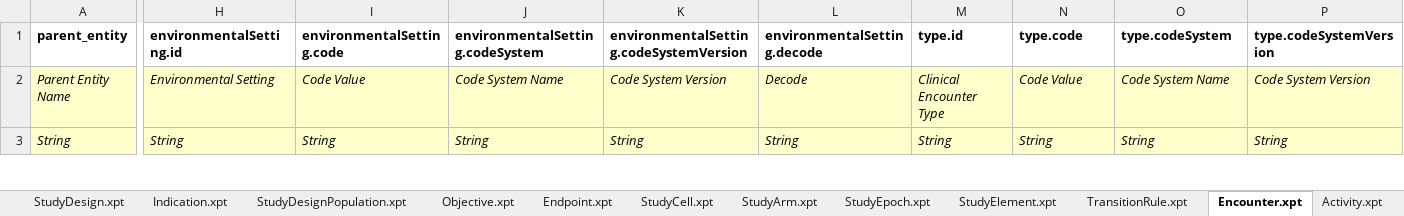
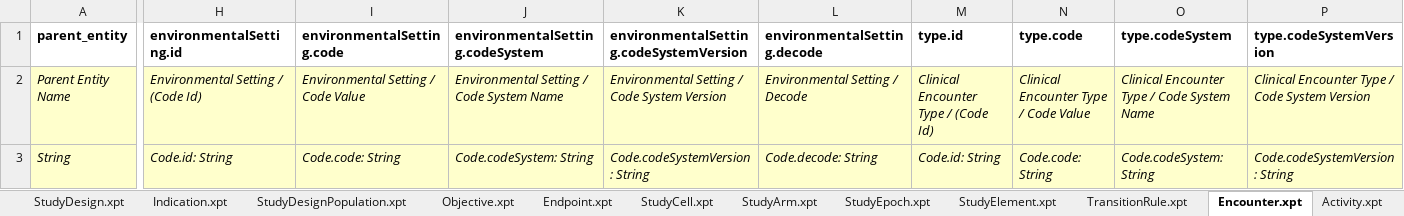
Before and after one commit to cdisc-org/ddf-core-poc, an Excel workbook: template-generator/USDM_Test_Data_Template.xlsx, sheet Encounter.xpt, drawn as a sheet; only a part is shown, gaps mark what is left out; values as stored, in another font and other column widths than the file's, no borders; the diff covers the shown part only; the diff names each change by its address in the sheet, - before the commit and + after, or states it on an @@ line.

Commit message:
Multi-values and linked attribute details

```diff
--- a/template-generator/USDM_Test_Data_Template.xlsx (sheet Encounter.xpt)
+++ b/template-generator/USDM_Test_Data_Template.xlsx (sheet Encounter.xpt)
-H2 (environmentalSetting.id): Environmental Setting
+H2 (environmentalSetting.id): Environmental Setting / (Code Id)
-I2 (environmentalSetting.code): Code Value
+I2 (environmentalSetting.code): Environmental Setting / Code Value
-J2 (environmentalSetting.codeSystem): Code System Name
+J2 (environmentalSetting.codeSystem): Environmental Setting / Code System Name
-K2: Code System Version
+K2: Environmental Setting / Code System Version
-L2 (environmentalSetting.decode): Decode
+L2 (environmentalSetting.decode): Environmental Setting / Decode
-M2 (type.id): Clinical Encounter Type
+M2 (type.id): Clinical Encounter Type / (Code Id)
-N2 (type.code): Code Value
+N2 (type.code): Clinical Encounter Type / Code Value
-O2 (type.codeSystem): Code System Name
+O2 (type.codeSystem): Clinical Encounter Type / Code System Name
-P2 (type.codeSystemVersion): Code System Version
+P2 (type.codeSystemVersion): Clinical Encounter Type / Code System Version
-H3 (environmentalSetting.id): String
+H3 (environmentalSetting.id): Code.id: String
-I3 (environmentalSetting.code): String
+I3 (environmentalSetting.code): Code.code: String
-J3 (environmentalSetting.codeSystem): String
+J3 (environmentalSetting.codeSystem): Code.codeSystem: String
-K3: String
+K3: Code.codeSystemVersion: String
-L3 (environmentalSetting.decode): String
+L3 (environmentalSetting.decode): Code.decode: String
-M3 (type.id): String
+M3 (type.id): Code.id: String
-N3 (type.code): String
+N3 (type.code): Code.code: String
-O3 (type.codeSystem): String
+O3 (type.codeSystem): Code.codeSystem: String
-P3 (type.codeSystemVersion): String
+P3 (type.codeSystemVersion): Code.codeSystemVersion: String
```
Also changed, not shown: 49 edited cells elsewhere in this sheet, sheet AgentAdministration.xpt, sheet StudyIntervention.xpt, sheet StudyDesign.xpt, sheet StudyIdentifier.xpt, sheet Organization.xpt, sheet StudyVersion.xpt, 41 more sheets, other sheet tabs, 1 other file.
